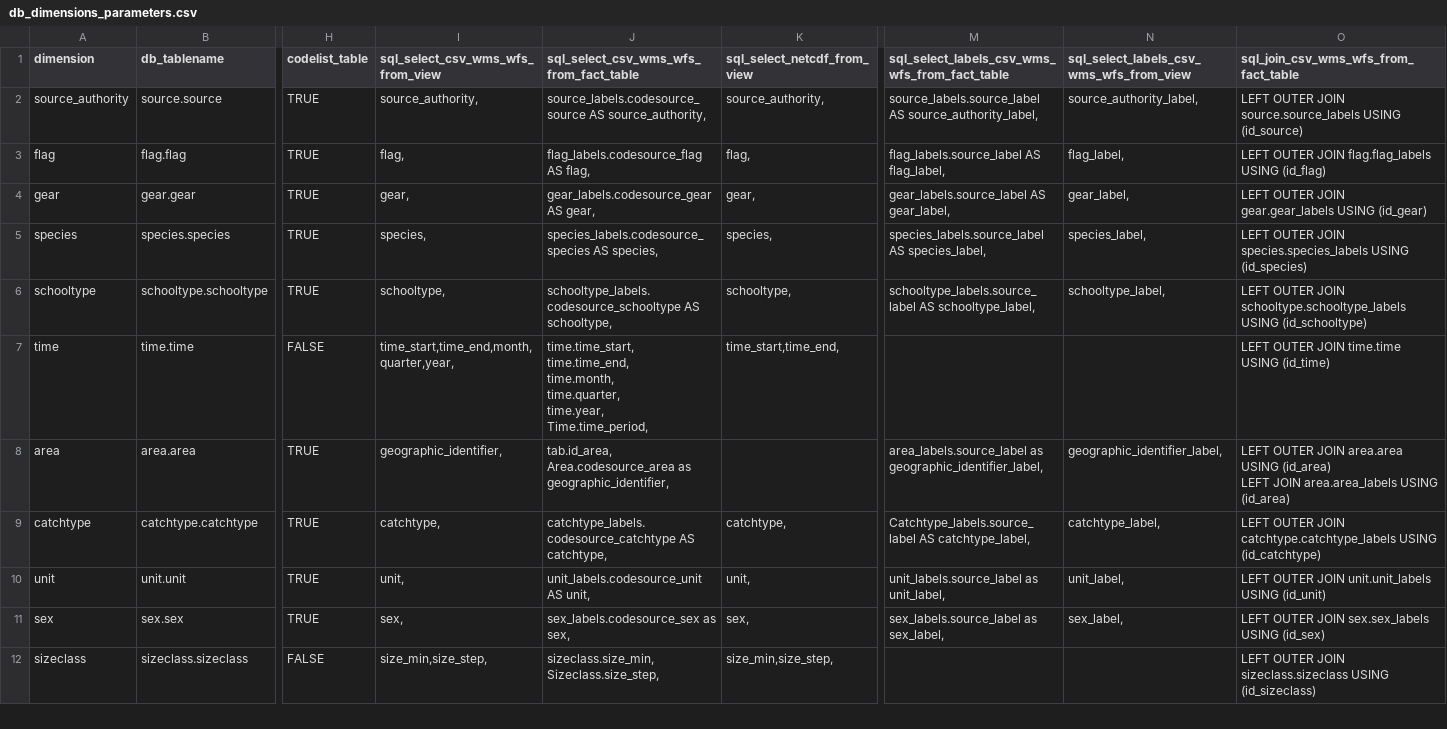
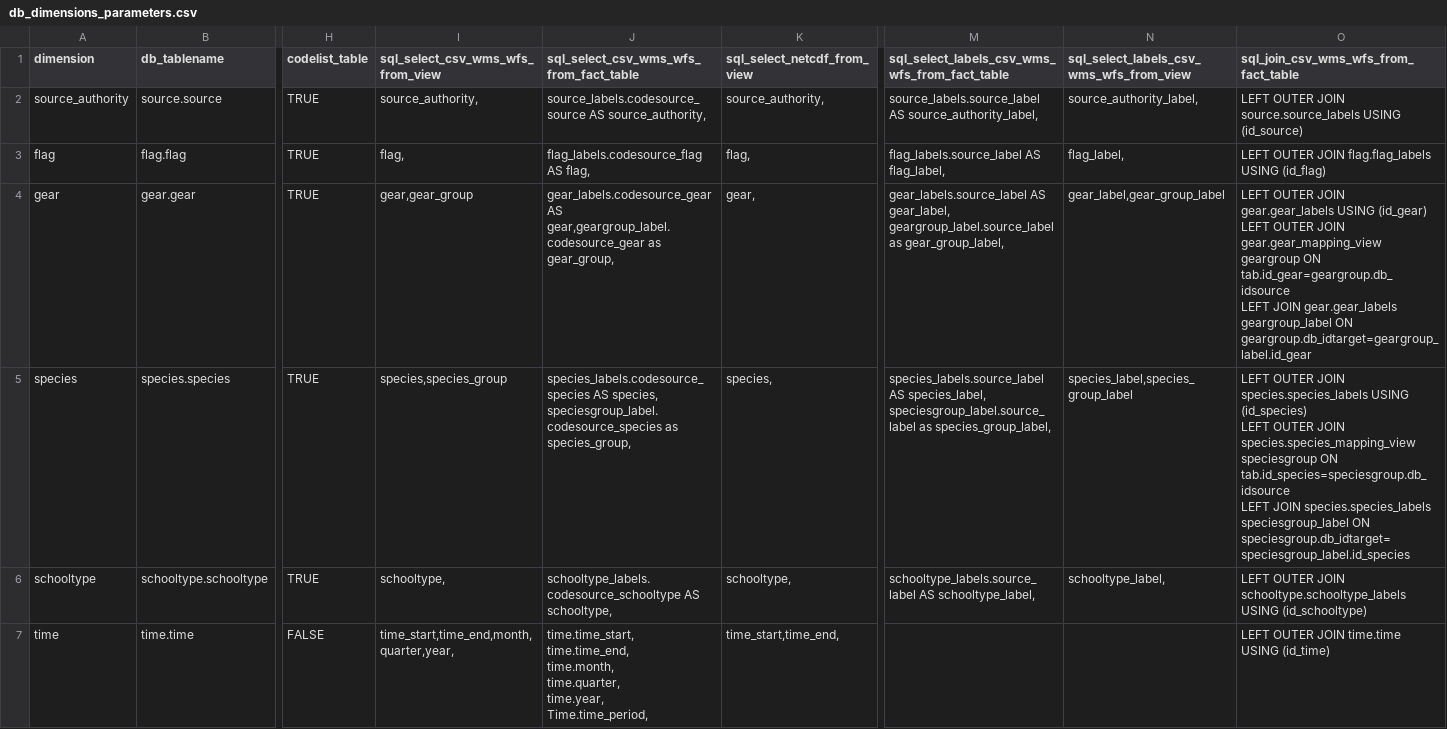
Before and after one commit to ptaconet/rtunaatlas, a CSV file: inst/extdata/db_dimensions_parameters.csv, drawn as a sheet; only a part is shown, gaps mark what is left out; the shorter side is filled out with more unchanged rows; ↵ is a line break in a cell; the diff names each change by its address in the sheet, - before the commit and + after, or states it on an @@ line.

Commit message:
add gear_group and species_group

```diff
--- a/inst/extdata/db_dimensions_parameters.csv
+++ b/inst/extdata/db_dimensions_parameters.csv
-I4 (sql_select_csv_wms_wfs_from_view): gear,
+I4 (sql_select_csv_wms_wfs_from_view): gear,gear_group
-J4: gear_labels.codesource_gear AS gear,
+J4: gear_labels.codesource_gear AS gear,geargroup_label.codesource_gear as gear_group,
-M4: …AS gear_label,
+M4: …AS gear_label, ↵ geargroup_label.source_label as gear_group_label,
-N4: gear_label,
+N4: gear_label,gear_group_label
-O4: …USING (id_gear)
+O4: …USING (id_gear) ↵ LEFT OUTER JOIN gear.gear_mapping_view geargroup ON tab.id_gear=geargroup.db_idsource ↵ LEFT JOIN gear.gear_labels geargroup_label ON geargroup.db_idtarget=geargroup_label.id_gear
-I5 (sql_select_csv_wms_wfs_from_view): species,
+I5 (sql_select_csv_wms_wfs_from_view): species,species_group
-J5: …AS species,
+J5: …AS species, ↵ speciesgroup_label.codesource_species as species_group,
-M5: …AS species_label,
+M5: …AS species_label, ↵ speciesgroup_label.source_label as species_group_label,
-N5: species_label,
+N5: species_label,species_group_label
-O5: …USING (id_species)
+O5: …USING (id_species) ↵ LEFT OUTER JOIN species.species_mapping_view speciesgroup ON tab.id_species=speciesgroup.db_idsource ↵ LEFT JOIN species.species_labels speciesgroup_label ON speciesgroup.db_idtarget=speciesgroup_label.id_species
```
